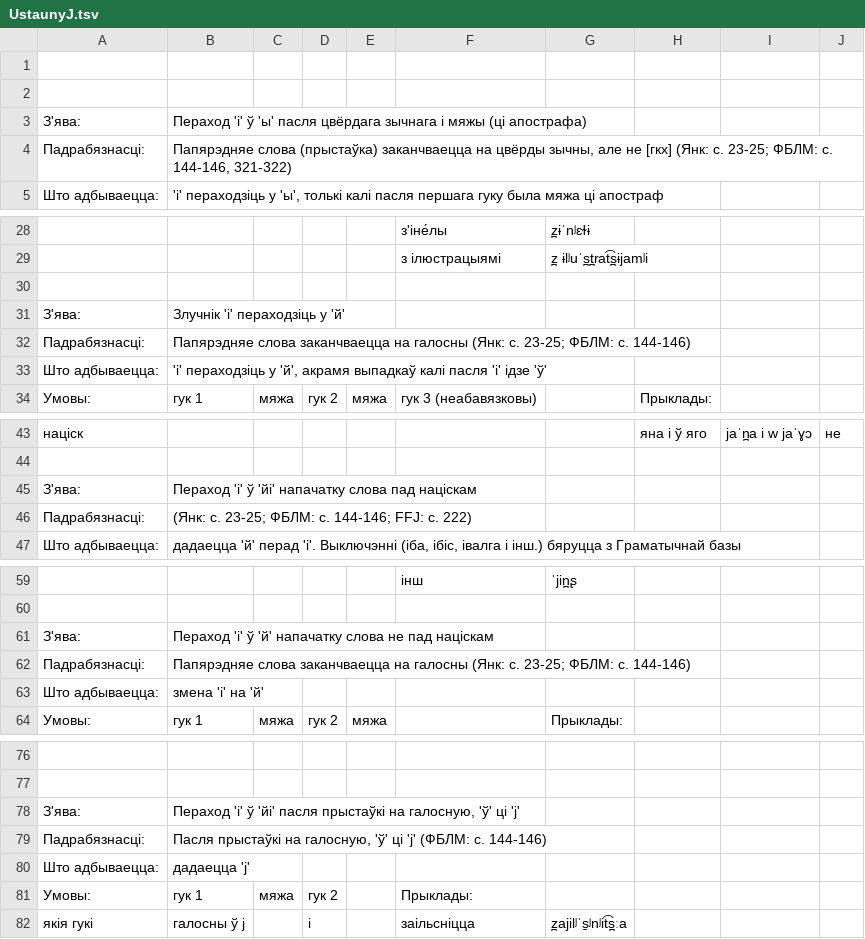
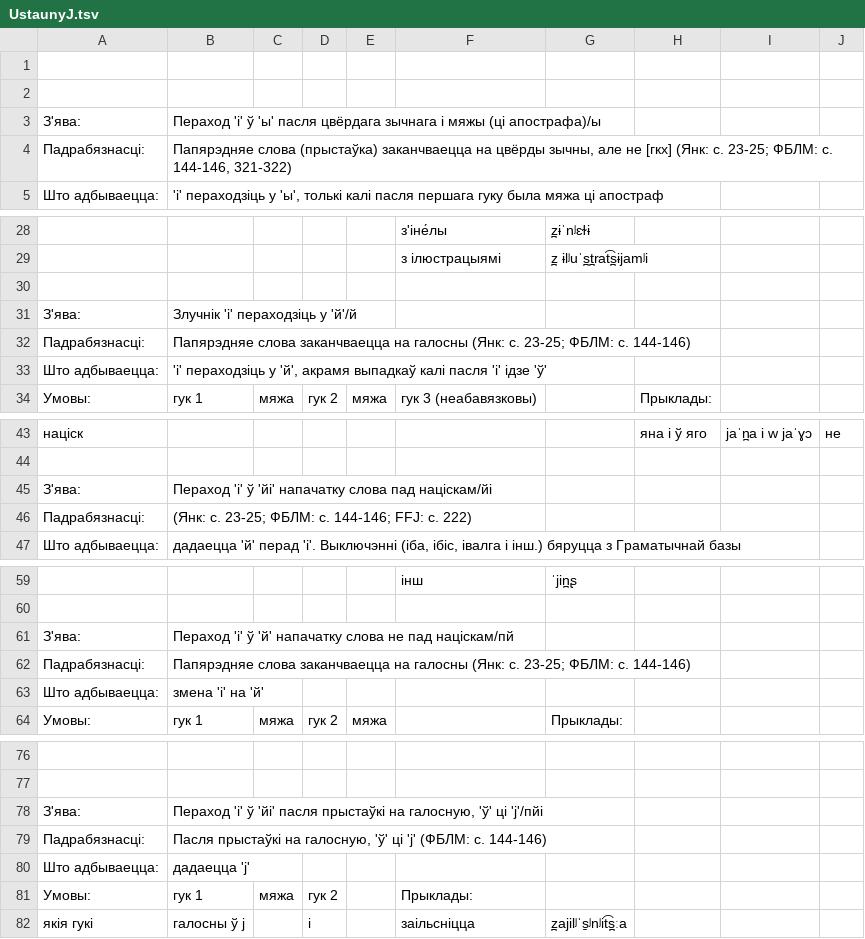
Before and after one commit to Belarus/BelG2P, a TSV file: src/main/resources/UstaunyJ.tsv, drawn as a sheet; only a part is shown, gaps mark what is left out; the diff covers the shown part only.

```diff
--- a/src/main/resources/UstaunyJ.tsv
+++ b/src/main/resources/UstaunyJ.tsv
@@ -2,3 +2,3 @@
 									
-З'ява:	Пераход 'і' ў 'ы' пасля цвёрдага зычнага і мяжы (ці апострафа)								
+З'ява:	Пераход 'і' ў 'ы' пасля цвёрдага зычнага і мяжы (ці апострафа)/ы								
 Падрабязнасці:	Папярэдняе слова (прыстаўка) заканчваецца на цвёрды зычны, але не [гкх] (Янк: с. 23-25; ФБЛМ: с. 144-146, 321-322)								
@@ -30,3 +30,3 @@
 									
-З'ява:	Злучнік 'і' пераходзіць у 'й'								
+З'ява:	Злучнік 'і' пераходзіць у 'й'/й								
 Падрабязнасці:	Папярэдняе слова заканчваецца на галосны (Янк: с. 23-25; ФБЛМ: с. 144-146)								
@@ -44,3 +44,3 @@
 									
-З'ява:	Пераход 'і' ў 'йі' напачатку слова пад націскам								
+З'ява:	Пераход 'і' ў 'йі' напачатку слова пад націскам/йі								
 Падрабязнасці:	(Янк: с. 23-25; ФБЛМ: с. 144-146; FFJ: с. 222)								
@@ -60,3 +60,3 @@
 									
-З'ява:	Пераход 'і' ў 'й' напачатку слова не пад націскам								
+З'ява:	Пераход 'і' ў 'й' напачатку слова не пад націскам/пй								
 Падрабязнасці:	Папярэдняе слова заканчваецца на галосны (Янк: с. 23-25; ФБЛМ: с. 144-146)								
@@ -77,3 +77,3 @@
 									
-З'ява:	Пераход 'і' ў 'йі' пасля прыстаўкі на галосную, 'ў' ці 'j'								
+З'ява:	Пераход 'і' ў 'йі' пасля прыстаўкі на галосную, 'ў' ці 'j'/пйі								
 Падрабязнасці:	Пасля прыстаўкі на галосную, 'ў' ці 'j' (ФБЛМ: с. 144-146)								
```
Also changed, not shown: 7 edited cells elsewhere in this file, src/main/resources/Prypadabniennie.tsv, src/main/resources/Redukavanyja.tsv, 9 other files.
